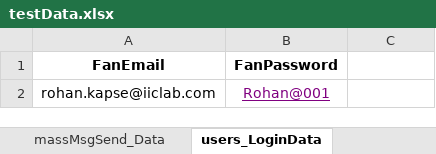
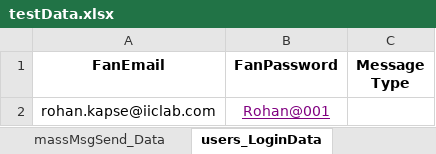
Before and after one commit to rohankapse20/knkyWebApp_AutomationTesting-For-Automation-Testing-, an Excel workbook: data/testData.xlsx, sheet users_LoginData, drawn as a sheet; values as stored, in another font and other column widths than the file's, no borders; the diff names each change by its address in the sheet, - before the commit and + after, or states it on an @@ line.

Commit message:
update the data file

```diff
--- a/data/testData.xlsx (sheet users_LoginData)
+++ b/data/testData.xlsx (sheet users_LoginData)
-C1: (empty)
+C1: Message Type
```
Also changed, not shown: sheet massMsgSend_Data, 2 other files.
